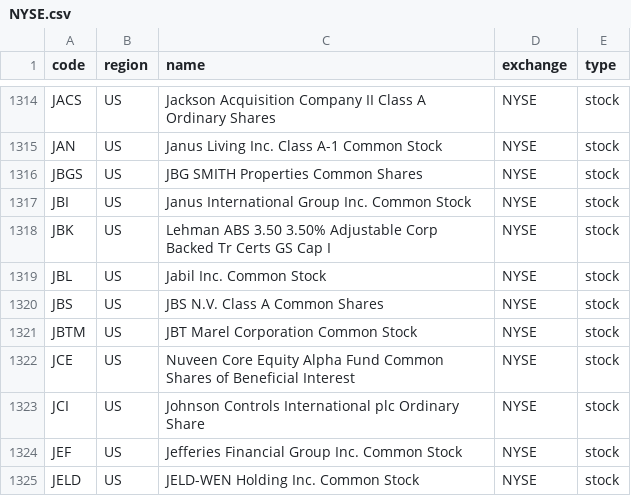
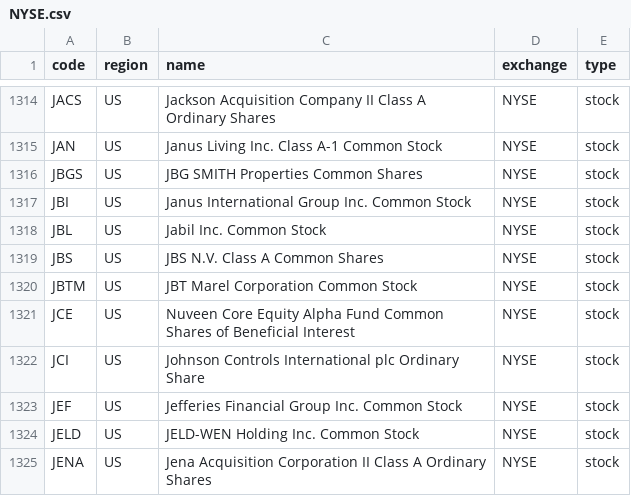
Before and after one commit to irachex/open-stock-data, a CSV file: symbols/NYSE.csv, drawn as a sheet; only a part is shown, gaps mark what is left out; the shorter side is filled out with more unchanged rows; the diff names each change by its address in the sheet, - before the commit and + after, or states it on an @@ line.

```diff
--- a/symbols/NYSE.csv
+++ b/symbols/NYSE.csv
-row 1318: JBK | US | Lehman ABS 3.50 3.50% Adjustable Corp Backed Tr Certs GS Cap I | NYSE | stock
```
Also changed, not shown: symbols/BSE.csv, symbols/HKEX.csv, 3 other files.
